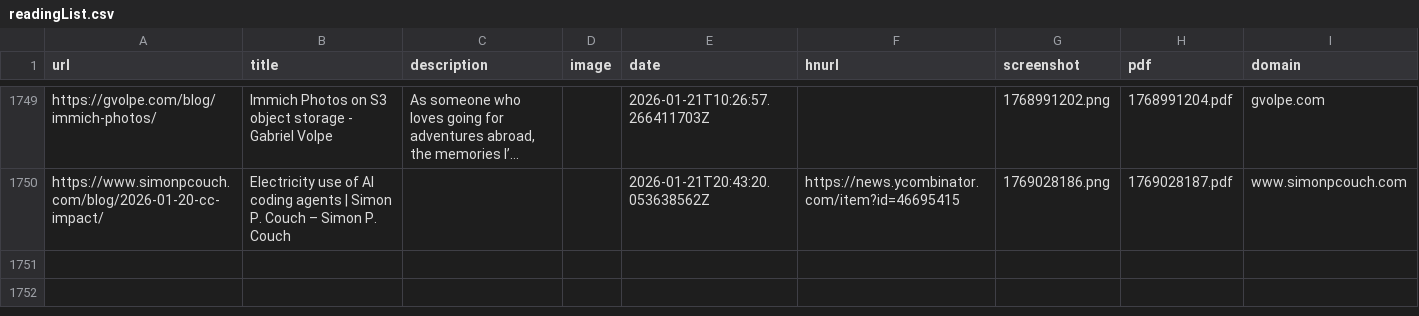
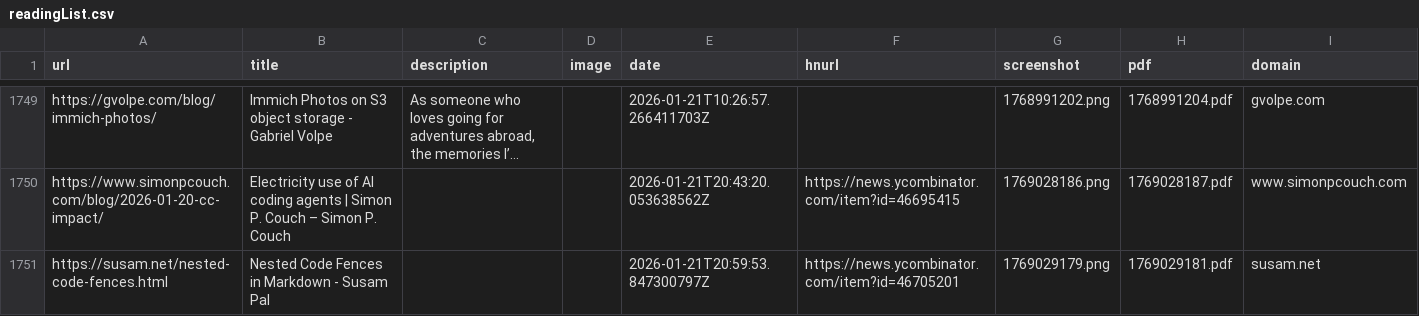
Before and after one commit to jamesmstone/readingList, a CSV file: readingList.csv, drawn as a sheet; only a part is shown, gaps mark what is left out; long unchanged cells end in …; the diff names each change by its address in the sheet, - before the commit and + after, or states it on an @@ line.

Commit message:
Automated reading list update on Wed Jan 21 20:59:53 UTC 2026

```diff
--- a/readingList.csv
+++ b/readingList.csv
+row 1751: https://susam.net/nested-code-fences.html | Nested Code Fences in Markdown - Susam Pal |  |  | 2026-01-21T20:59:53.847300797Z | https://news.ycombinator.com/item?id=46705201 | 1769029179.png | 1769029181.pdf | susam.net
```
Also changed, not shown: 2 other files.
